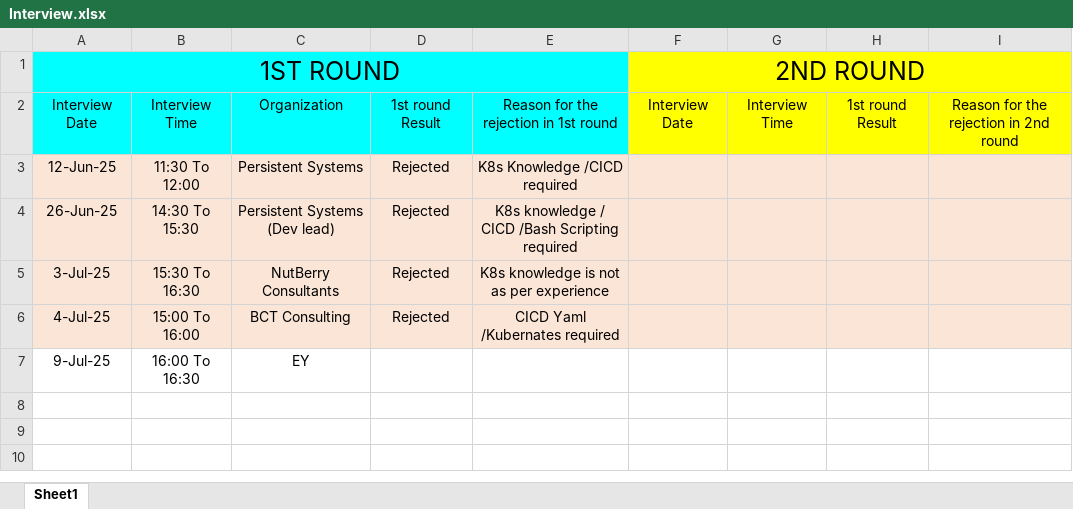
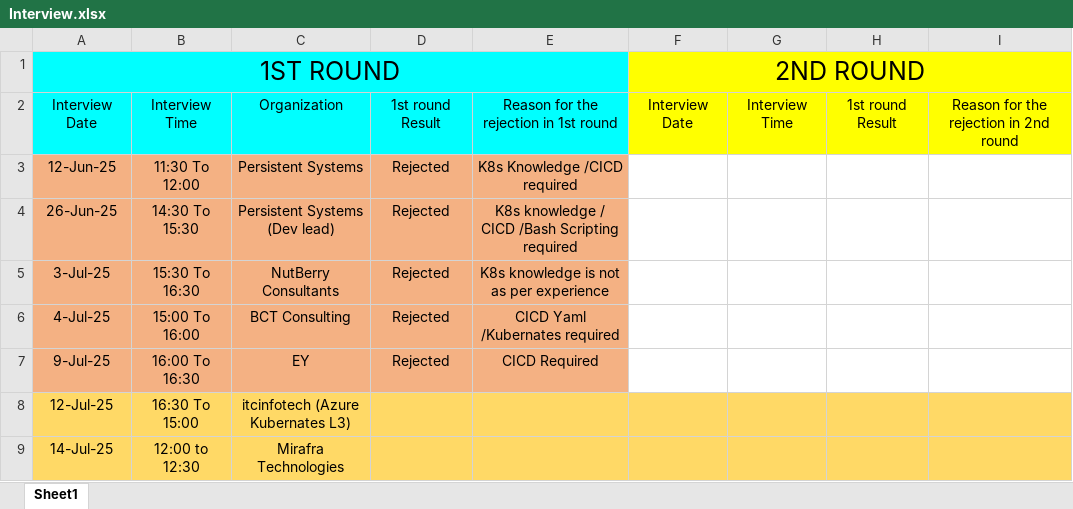
Before and after one commit to getsumantra/Notes_Devops_self, an Excel workbook: Interview.xlsx, sheet Sheet1, drawn as a sheet; values as stored, in another font and other column widths than the file's, no borders; the diff names each change by its address in the sheet, - before the commit and + after, or states it on an @@ line.

Commit message:
interview

```diff
--- a/Interview.xlsx (sheet Sheet1)
+++ b/Interview.xlsx (sheet Sheet1)
-A3:E6 fill: #FBE5D6
+A3:E6 fill: #F4B183
-F3:I6 fill: #FBE5D6
+F3:I6 fill: none
-A7:E7 fill: none
+A7:E7 fill: #F4B183
-D7: (empty)
+D7: Rejected
-E7: (empty)
+E7: CICD Required
+row 8: 12-Jul-25 | 16:30 To 15:00 | itcinfotech (Azure Kubernates L3)
+row 9: 14-Jul-25 | 12:00 to 12:30 | Mirafra Technologies
```
Also changed, not shown: 2 other files.
